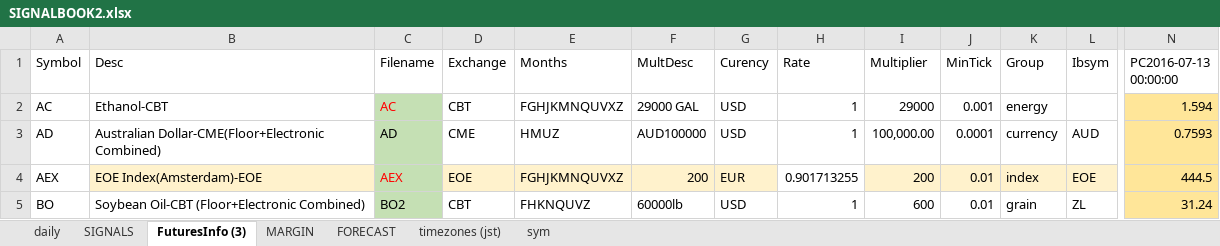
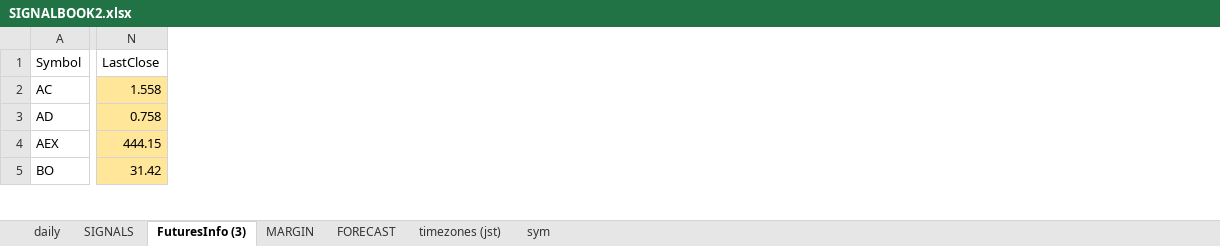
Before and after one commit to hasakura511/ML-TSDP, an Excel workbook: data/systems/SIGNALBOOK2.xlsx, sheet FuturesInfo (3), drawn as a sheet; only a part is shown, gaps mark what is left out; values as stored, in another font and other column widths than the file's, no borders; conditional formats not drawn; 1 other sheet too large or unreadable and not compared; removed rows and columns are numbered as before the commit, all else as after; the diff covers the shown part only; the diff names each change by its address in the sheet, - before the commit and + after, or states it on an @@ line.

Commit message:
data

```diff
--- a/data/systems/SIGNALBOOK2.xlsx (sheet FuturesInfo (3))
+++ b/data/systems/SIGNALBOOK2.xlsx (sheet FuturesInfo (3))
@@ column B (Desc) hidden, rows 2-5: Ethanol-CBT | Australian Dollar-CME(Floor+Electronic Combined) | EOE Index(Amsterdam)-EOE | Soybean Oil-CBT (Floor+Electronic Combined) @@
@@ column C (Filename) hidden, rows 2-5: AC | AD | AEX | BO2 @@
@@ column D (Exchange) hidden, rows 2-5: CBT | CME | EOE | CBT @@
@@ column E (Months) hidden, rows 2-5: FGHJKMNQUVXZ | HMUZ | FGHJKMNQUVXZ | FHKNQUVZ @@
@@ column F (MultDesc) hidden, rows 2-5: 29000 GAL | AUD100000 | 200 | 60000lb @@
@@ column G (Curency) hidden, rows 2-5: USD | USD | EUR | USD @@
@@ column H (Rate) hidden, rows 2-5: 1 | 1 | 0.901713255 | 1 @@
@@ column I (Multiplier) hidden, rows 2-5: 29000 | 100,000.00 | 200 | 600 @@
@@ column J (MinTick) hidden, rows 2-5: 0.001 | 0.0001 | 0.01 | 0.01 @@
@@ column K (Group) hidden, rows 2-5: energy | currency | index | grain @@
@@ column L (Ibsym) hidden, rows 3-5: AUD | EOE | ZL @@
-column N (PC2016-07-13 00:00:00), rows 2-5: 1.594 | 0.7593 | 444.5 | 31.24
+column N (LastClose), rows 2-5: 1.558 | 0.758 | 444.15 | 31.42
```
Also changed, not shown: 464 edited cells elsewhere in this sheet, sheet MARGIN, sheet daily, sheet sym, formulas that keep their value, hidden cells, 2 other files.
